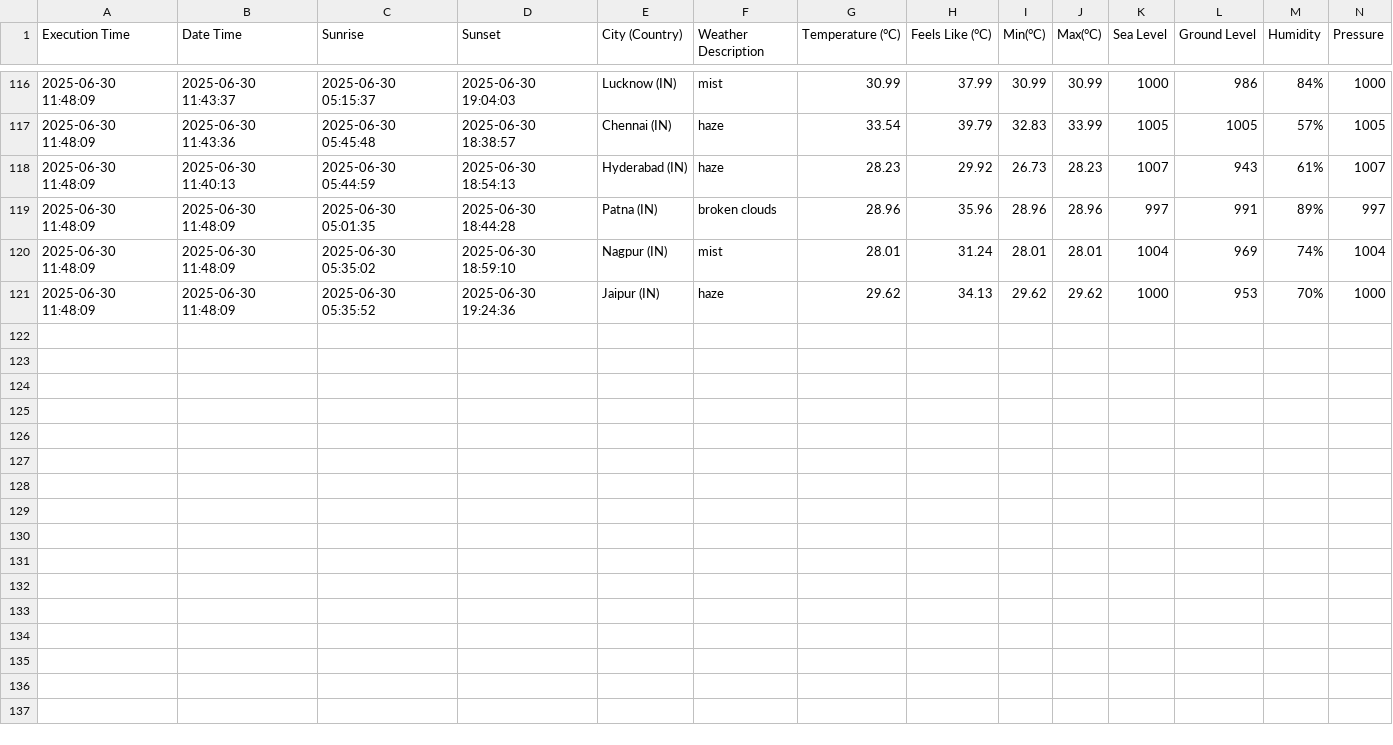
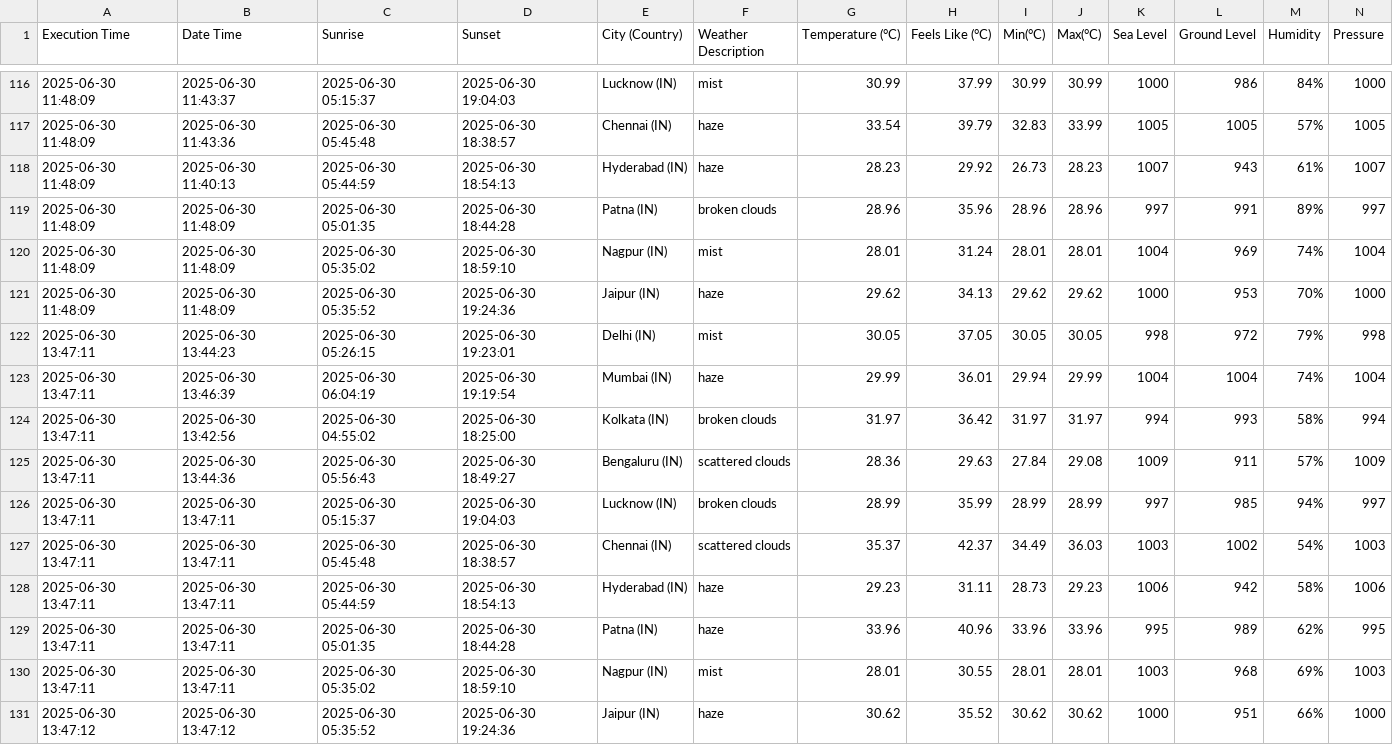
Before and after one commit to harbinder/weather-data, a CSV file: weather_data.csv, drawn as a sheet; only a part is shown, gaps mark what is left out; rows hold the shown columns only; the diff names each change by its address in the sheet, - before the commit and + after, or states it on an @@ line.

```diff
--- a/weather_data.csv
+++ b/weather_data.csv
+row 122: 2025-06-30 13:47:11 | 2025-06-30 13:44:23 | 2025-06-30 05:26:15 | 2025-06-30 19:23:01 | Delhi (IN) | mist | 30.05 | 37.05 | 30.05 | 30.05 | 998 | 972 | 79% | 998
+row 123: 2025-06-30 13:47:11 | 2025-06-30 13:46:39 | 2025-06-30 06:04:19 | 2025-06-30 19:19:54 | Mumbai (IN) | haze | 29.99 | 36.01 | 29.94 | 29.99 | 1004 | 1004 | 74% | 1004
+row 124: 2025-06-30 13:47:11 | 2025-06-30 13:42:56 | 2025-06-30 04:55:02 | 2025-06-30 18:25:00 | Kolkata (IN) | broken clouds | 31.97 | 36.42 | 31.97 | 31.97 | 994 | 993 | 58% | 994
+row 125: 2025-06-30 13:47:11 | 2025-06-30 13:44:36 | 2025-06-30 05:56:43 | 2025-06-30 18:49:27 | Bengaluru (IN) | scattered clouds | 28.36 | 29.63 | 27.84 | 29.08 | 1009 | 911 | 57% | 1009
+row 126: 2025-06-30 13:47:11 | 2025-06-30 13:47:11 | 2025-06-30 05:15:37 | 2025-06-30 19:04:03 | Lucknow (IN) | broken clouds | 28.99 | 35.99 | 28.99 | 28.99 | 997 | 985 | 94% | 997
+row 127: 2025-06-30 13:47:11 | 2025-06-30 13:47:11 | 2025-06-30 05:45:48 | 2025-06-30 18:38:57 | Chennai (IN) | scattered clouds | 35.37 | 42.37 | 34.49 | 36.03 | 1003 | 1002 | 54% | 1003
+row 128: 2025-06-30 13:47:11 | 2025-06-30 13:47:11 | 2025-06-30 05:44:59 | 2025-06-30 18:54:13 | Hyderabad (IN) | haze | 29.23 | 31.11 | 28.73 | 29.23 | 1006 | 942 | 58% | 1006
+row 129: 2025-06-30 13:47:11 | 2025-06-30 13:47:11 | 2025-06-30 05:01:35 | 2025-06-30 18:44:28 | Patna (IN) | haze | 33.96 | 40.96 | 33.96 | 33.96 | 995 | 989 | 62% | 995
+row 130: 2025-06-30 13:47:11 | 2025-06-30 13:47:11 | 2025-06-30 05:35:02 | 2025-06-30 18:59:10 | Nagpur (IN) | mist | 28.01 | 30.55 | 28.01 | 28.01 | 1003 | 968 | 69% | 1003
+row 131: 2025-06-30 13:47:12 | 2025-06-30 13:47:12 | 2025-06-30 05:35:52 | 2025-06-30 19:24:36 | Jaipur (IN) | haze | 30.62 | 35.52 | 30.62 | 30.62 | 1000 | 951 | 66% | 1000
```
